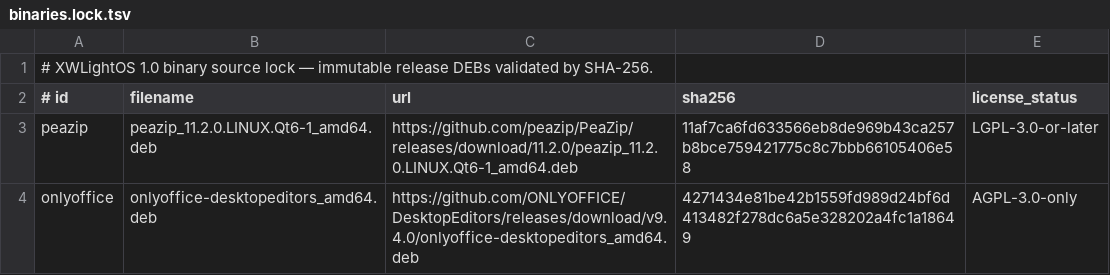
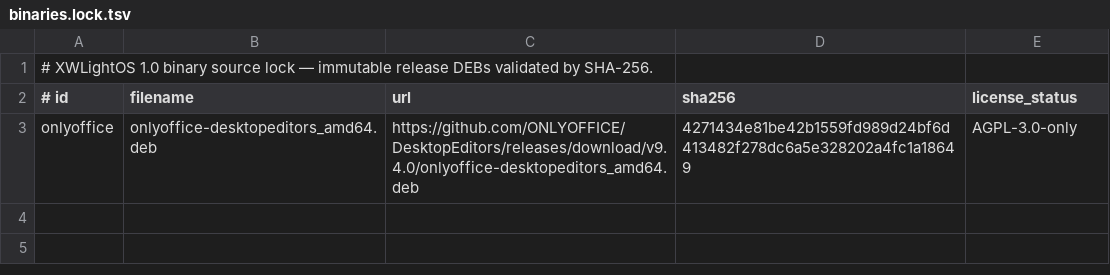
Before and after one commit to mic-yh10993/XWLightOS, a TSV file: packages/binaries.lock.tsv, drawn as a sheet.

```diff
--- a/packages/binaries.lock.tsv
+++ b/packages/binaries.lock.tsv
@@ -2,3 +2,2 @@
 # id	filename	url	sha256	license_status
-peazip	peazip_11.2.0.LINUX.Qt6-1_amd64.deb	https://github.com/peazip/PeaZip/releases/download/11.2.0/peazip_11.2.0.LINUX.Qt6-1_amd64.deb	11af7ca6fd633566eb8de969b43ca257b8bce759421775c8c7bbb66105406e58	LGPL-3.0-or-later
 onlyoffice	onlyoffice-desktopeditors_amd64.deb	https://github.com/ONLYOFFICE/DesktopEditors/releases/download/v9.4.0/onlyoffice-desktopeditors_amd64.deb	4271434e81be42b1559fd989d24bf6d413482f278dc6a5e328202a4fc1a18649	AGPL-3.0-only
```
Also changed, not shown: 10 other files.
